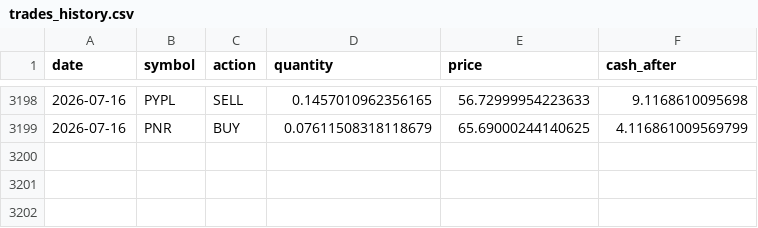
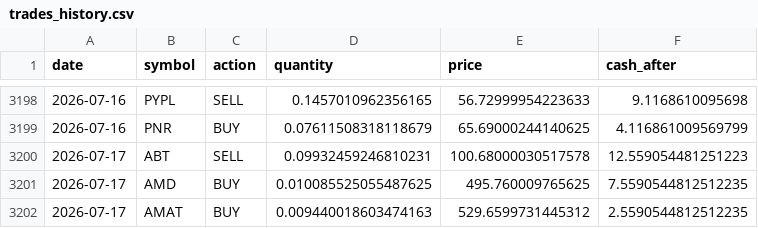
Before and after one commit to TechGroei/Test_Stock_Trading_Strategy, a CSV file: data/trades_history.csv, drawn as a sheet; only a part is shown, gaps mark what is left out; the diff names each change by its address in the sheet, - before the commit and + after, or states it on an @@ line.

Commit message:
Update portfolio, trades & performance [skip ci]

```diff
--- a/data/trades_history.csv
+++ b/data/trades_history.csv
+row 3200: 2026-07-17 | ABT | SELL | 0.09932459246810231 | 100.68000030517578 | 12.559054481251223
+row 3201: 2026-07-17 | AMD | BUY | 0.010085525055487625 | 495.760009765625 | 7.5590544812512235
+row 3202: 2026-07-17 | AMAT | BUY | 0.009440018603474163 | 529.6599731445312 | 2.5590544812512235
```
Also changed, not shown: data/portfolio.csv, 1 other file.
